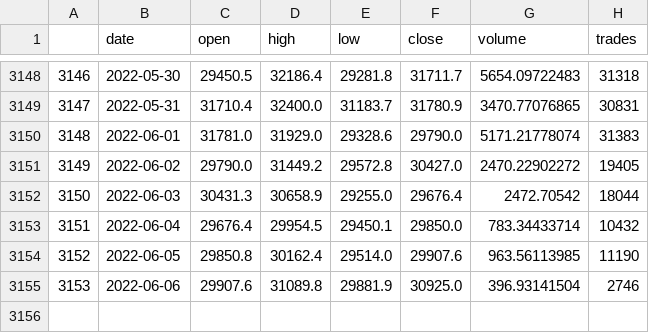
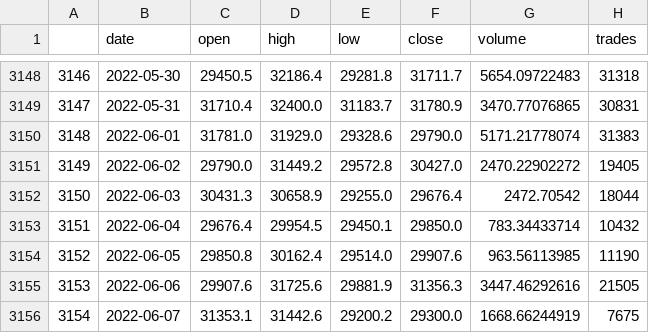
Before and after one commit to daraneeS/REGRESSION_Bitcoin, a CSV file: data/btc_df_raw.csv, drawn as a sheet; only a part is shown, gaps mark what is left out.

```diff
--- a/data/btc_df_raw.csv
+++ b/data/btc_df_raw.csv
@@ -3154,2 +3154,3 @@
 3152,2022-06-05,29850.8,30162.4,29514.0,29907.6,963.56113985,11190
-3153,2022-06-06,29907.6,31089.8,29881.9,30925.0,396.93141504,2746
+3153,2022-06-06,29907.6,31725.6,29881.9,31356.3,3447.46292616,21505
+3154,2022-06-07,31353.1,31442.6,29200.2,29300.0,1668.66244919,7675
```
Also changed, not shown: 3 other files.
